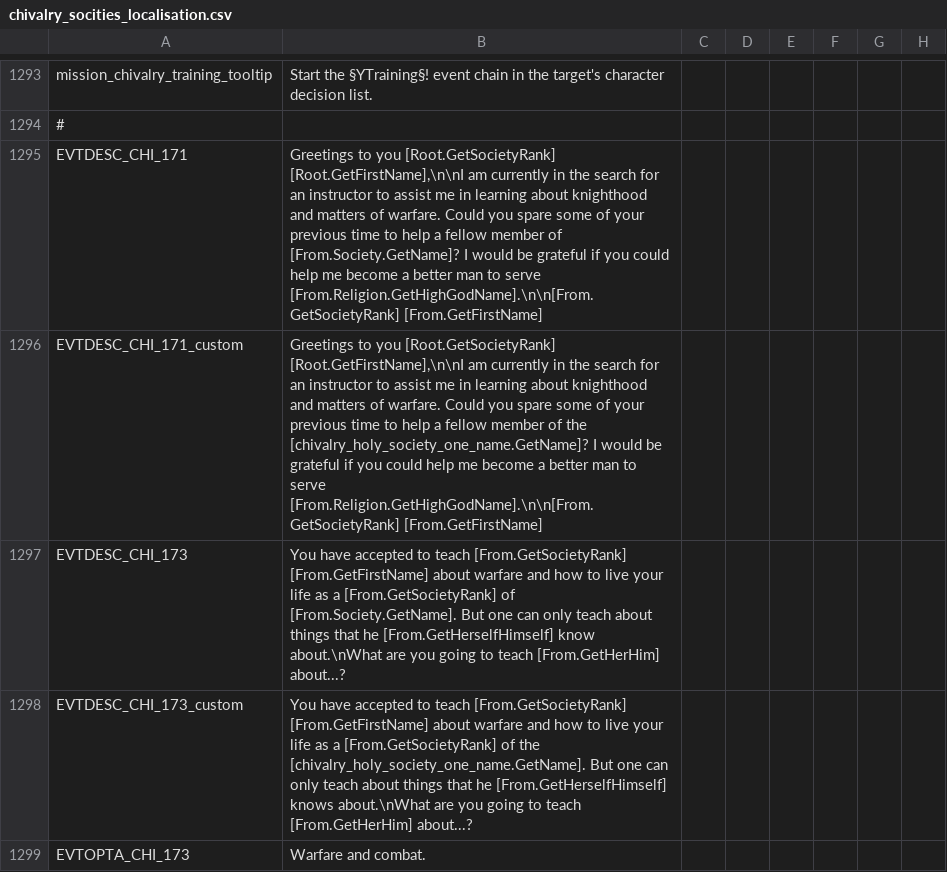
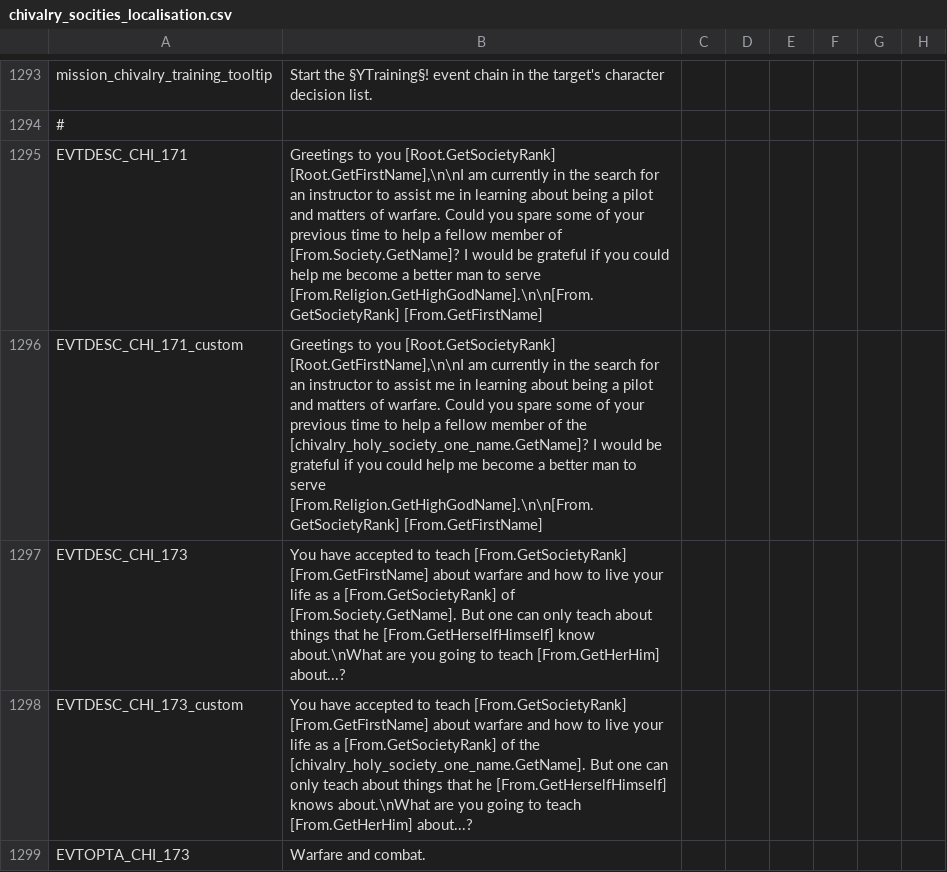
Before and after one commit to Zombaxx/CK2-COTC-2024, a CSV file: confederation at crisis/localisation/chivalry_socities_localisation.csv, drawn as a sheet; only a part is shown, gaps mark what is left out; the diff covers the shown part only; the diff names each change by its address in the sheet, - before the commit and + after, or states it on an @@ line.

Commit message:
Updated more localization for Fighter Pilot Warrior lodges
Disabled spam flavor event while raiding provinces with trading posts

```diff
--- a/confederation at crisis/localisation/chivalry_socities_localisation.csv
+++ b/confederation at crisis/localisation/chivalry_socities_localisation.csv
-B1295: …learning about knighthood and matters…
+B1295: …learning about being a pilot and matters…
-B1296: …learning about knighthood and matters…
+B1296: …learning about being a pilot and matters…
```
Also changed, not shown: 16 edited cells elsewhere in this file, 1 other file.
